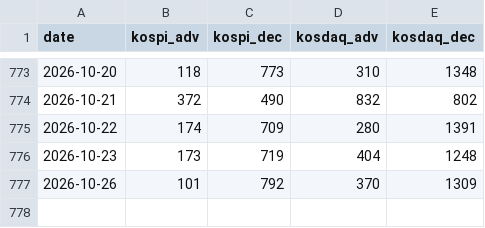
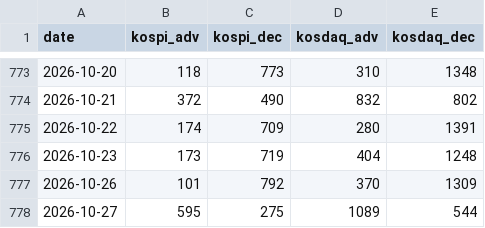
Before and after one commit to joonhakkim/liquidity-dashboard, a CSV file: data/adr_raw.csv, drawn as a sheet; only a part is shown, gaps mark what is left out; the diff names each change by its address in the sheet, - before the commit and + after, or states it on an @@ line.

```diff
--- a/data/adr_raw.csv
+++ b/data/adr_raw.csv
+row 778: 2026-10-27 | 595 | 275 | 1089 | 544
```
Also changed, not shown: 2 other files.
